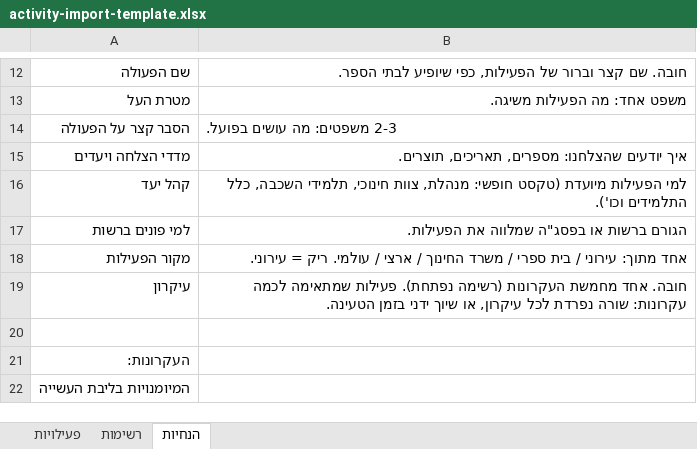
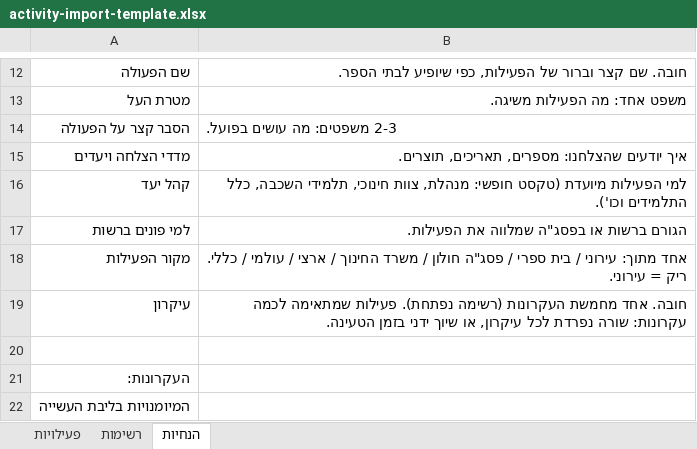
Before and after one commit to ramishaked/HolonEdPlaner, an Excel workbook: public/templates/activity-import-template.xlsx, sheet הנחיות, drawn as a sheet; only a part is shown, gaps mark what is left out; values as stored, in another font and other column widths than the file's, no borders; the diff names each change by its address in the sheet, - before the commit and + after, or states it on an @@ line.

```diff
--- a/public/templates/activity-import-template.xlsx (sheet הנחיות)
+++ b/public/templates/activity-import-template.xlsx (sheet הנחיות)
-B18: …ספרי / משרד החינוך / ארצי / עולמי. ריק =…
+B18: …ספרי / פסג"ה חולון / משרד החינוך / ארצי / עולמי / כללי. ריק =…
```
Also changed, not shown: sheet רשימות, sheet פעילויות, 6 other files.
